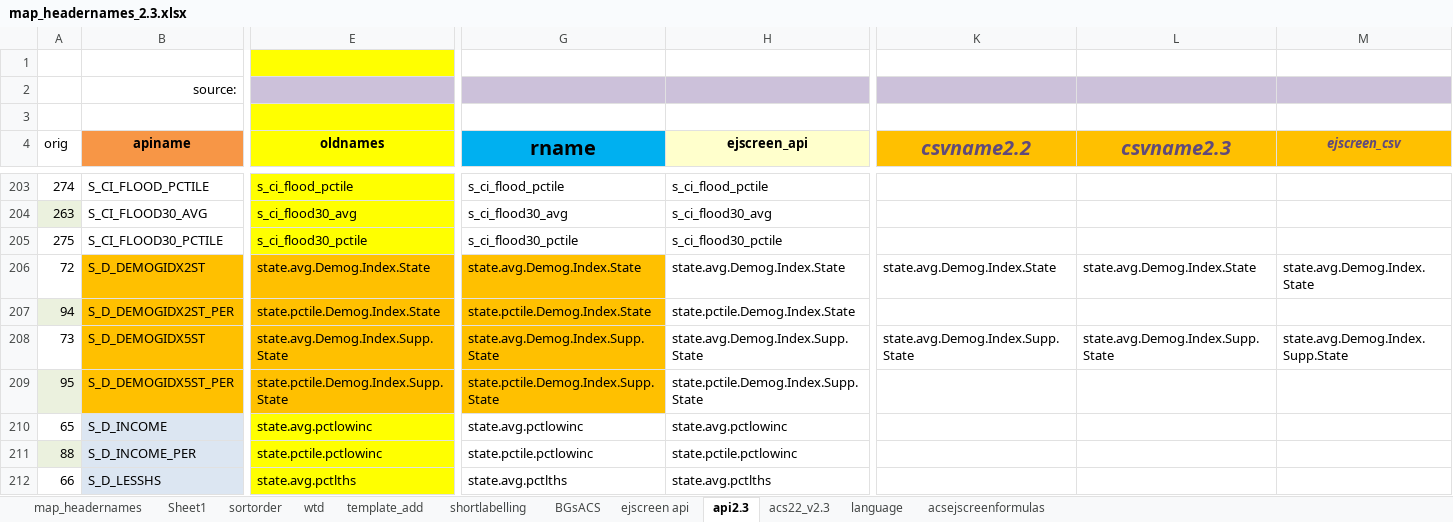
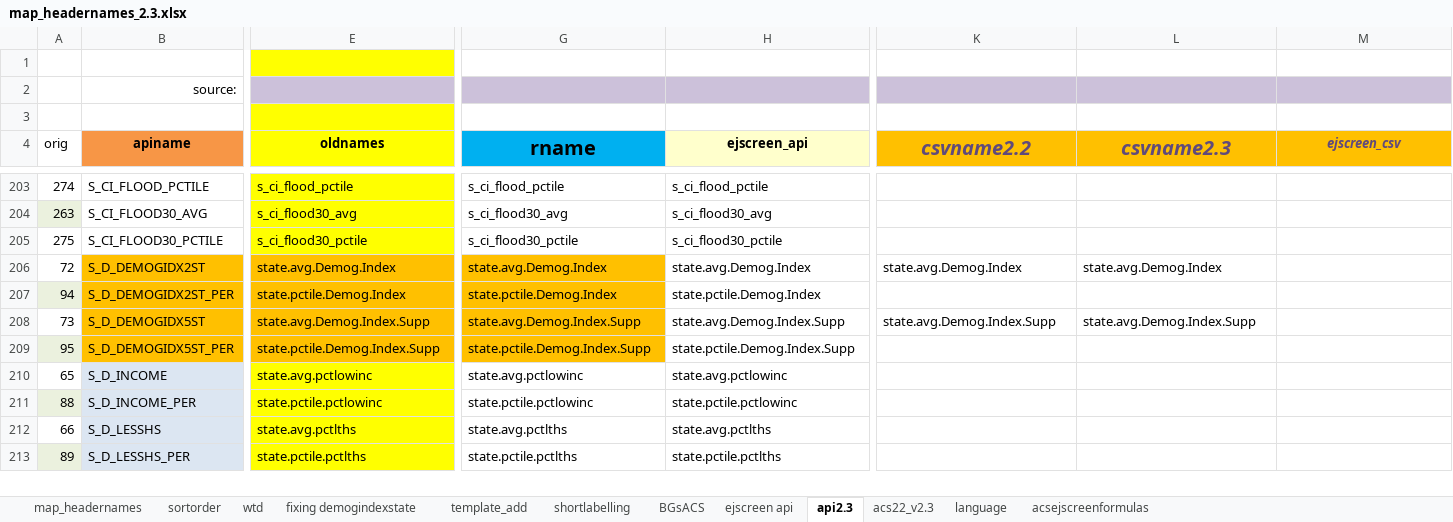
Before and after one commit to USEPA/ejscreen-multisite-open, an Excel workbook: data-raw/map_headernames_2.3.xlsx, sheet api2.3, drawn as a sheet; only a part is shown, gaps mark what is left out; the shorter side is filled out with more unchanged rows; values as stored, in another font and other column widths than the file's, no borders; the diff names each change by its address in the sheet, - before the commit and + after, or states it on an @@ line.

Commit message:
*** UPDATE map_headernames - re: Demog.Index.State etc.

```diff
--- a/data-raw/map_headernames_2.3.xlsx (sheet api2.3)
+++ b/data-raw/map_headernames_2.3.xlsx (sheet api2.3)
-sheet tab: Sheet1
+sheet tab: fixing demogindexstate
-E206 (oldnames): state.avg.Demog.Index.State
+E206 (oldnames): state.avg.Demog.Index
-G206 (rname): state.avg.Demog.Index.State
+G206 (rname): state.avg.Demog.Index
-H206 (ejscreen_api): state.avg.Demog.Index.State
+H206 (ejscreen_api): state.avg.Demog.Index
-K206 (csvname2.2): state.avg.Demog.Index.State
+K206 (csvname2.2): state.avg.Demog.Index
-L206 (csvname2.3): state.avg.Demog.Index.State
+L206 (csvname2.3): state.avg.Demog.Index
-M206 (ejscreen_csv): state.avg.Demog.Index.State
+M206 (ejscreen_csv): (empty)
-E207 (oldnames): state.pctile.Demog.Index.State
+E207 (oldnames): state.pctile.Demog.Index
-G207 (rname): state.pctile.Demog.Index.State
+G207 (rname): state.pctile.Demog.Index
-H207 (ejscreen_api): state.pctile.Demog.Index.State
+H207 (ejscreen_api): state.pctile.Demog.Index
-E208 (oldnames): state.avg.Demog.Index.Supp.State
+E208 (oldnames): state.avg.Demog.Index.Supp
-G208 (rname): state.avg.Demog.Index.Supp.State
+G208 (rname): state.avg.Demog.Index.Supp
-H208 (ejscreen_api): state.avg.Demog.Index.Supp.State
+H208 (ejscreen_api): state.avg.Demog.Index.Supp
-K208 (csvname2.2): state.avg.Demog.Index.Supp.State
+K208 (csvname2.2): state.avg.Demog.Index.Supp
-L208 (csvname2.3): state.avg.Demog.Index.Supp.State
+L208 (csvname2.3): state.avg.Demog.Index.Supp
-M208 (ejscreen_csv): state.avg.Demog.Index.Supp.State
+M208 (ejscreen_csv): (empty)
-E209 (oldnames): state.pctile.Demog.Index.Supp.State
+E209 (oldnames): state.pctile.Demog.Index.Supp
-G209 (rname): state.pctile.Demog.Index.Supp.State
+G209 (rname): state.pctile.Demog.Index.Supp
-H209 (ejscreen_api): state.pctile.Demog.Index.Supp.State
+H209 (ejscreen_api): state.pctile.Demog.Index.Supp
```
Also changed, not shown: sheet map_headernames, sheet sortorder, sheet template_add, formulas that keep their value, 30 other files.
